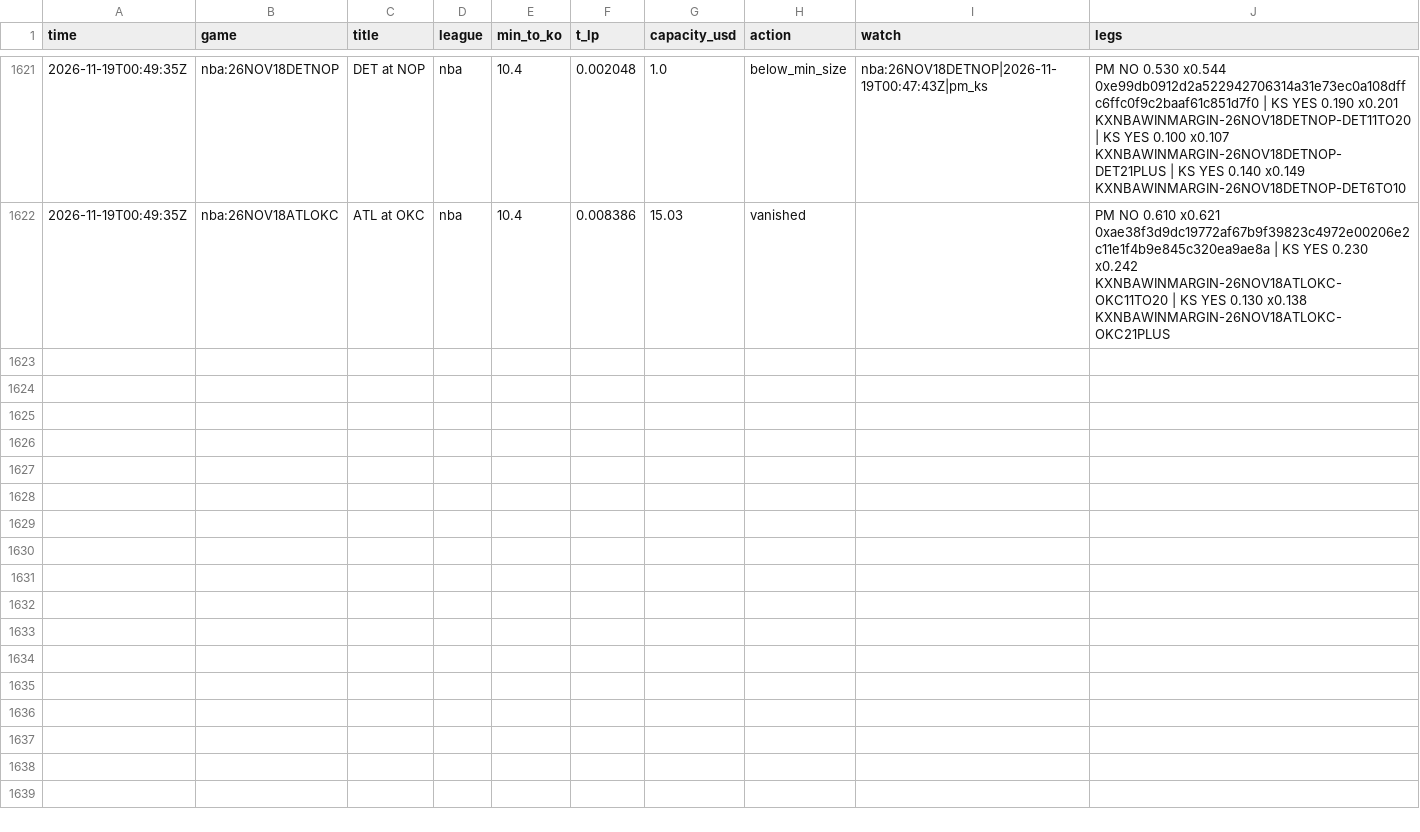
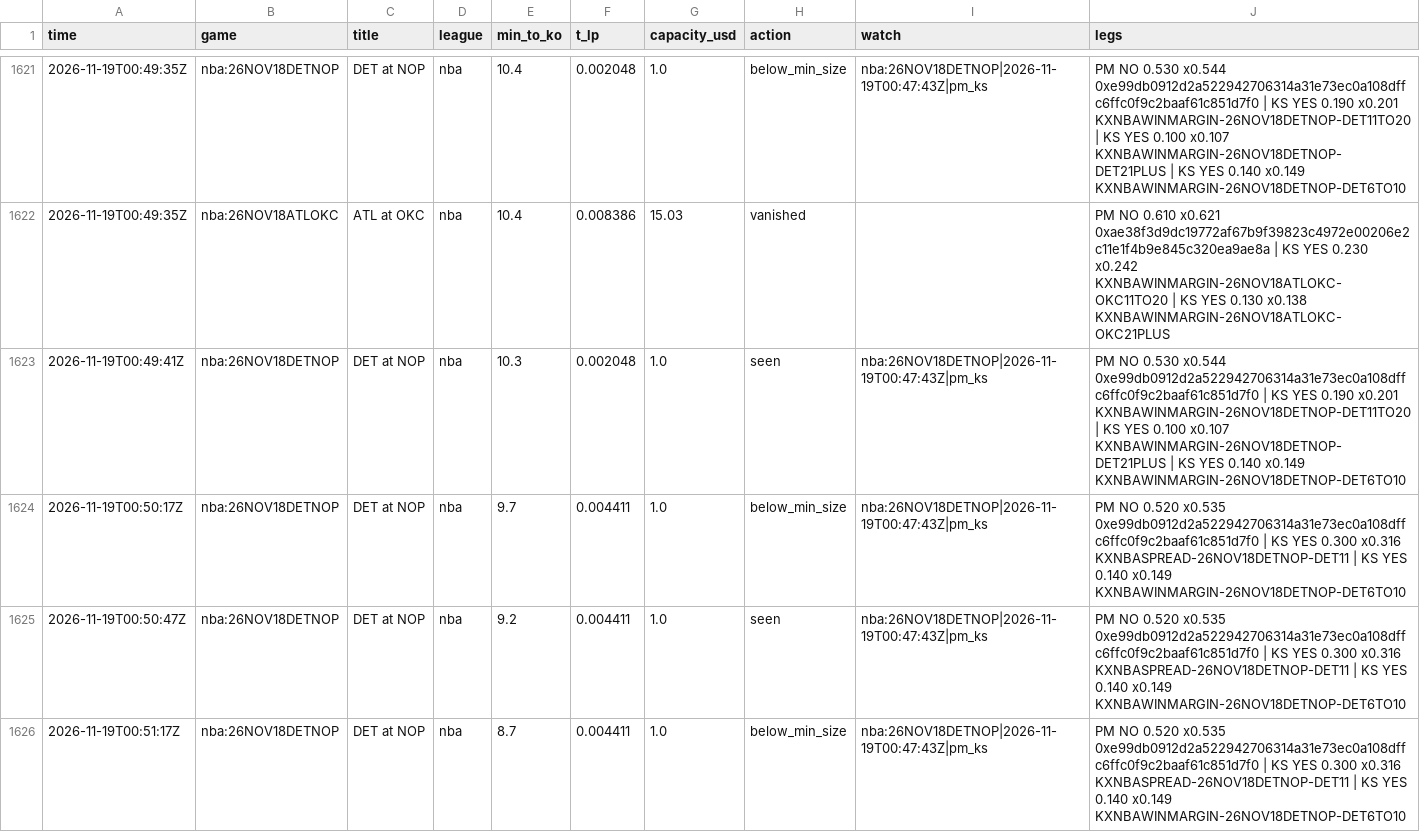
Before and after one commit to TFGdeprova/tfg-upf-test, a CSV file: results/opportunities.csv, drawn as a sheet; only a part is shown, gaps mark what is left out; the diff covers the shown part only.

```diff
--- a/results/opportunities.csv
+++ b/results/opportunities.csv
@@ -1622 +1622,5 @@ time,game,title,league,min_to_ko,t_lp,capacity_usd,action,watch,legs
 2026-11-19T00:49:35Z,nba:26NOV18ATLOKC,ATL at OKC,nba,10.4,0.008386,15.03,vanished,,PM NO 0.610 x0.621 0xae38f3d9dc19772af67b9f39823c4972e00206e2c11e1f4b9e845c320ea9ae8a | KS YES 0.230 x0.242 KXNBAWINMARGIN-26NOV18ATLOKC-OKC11TO20 | KS YES 0.130 x0.138 KXNBAWINMARGIN-26NOV18ATLOKC-OKC21PLUS
+2026-11-19T00:49:41Z,nba:26NOV18DETNOP,DET at NOP,nba,10.3,0.002048,1.0,seen,nba:26NOV18DETNOP|2026-11-19T00:47:43Z|pm_ks,PM NO 0.530 x0.544 0xe99db0912d2a522942706314a31e73ec0a108dffc6ffc0f9c2baaf61c851d7f0 | KS YES 0.190 x0.201 KXNBAWINMARGIN-26NOV18DETNOP-DET11TO20 | KS YES 0.100 x0.107 KXNBAWINMARGIN-26NOV18DETNOP-DET21PLUS | KS YES 0.140 x0.149 KXNBAWINMARGIN-26NOV18DETNOP-DET6TO10
+2026-11-19T00:50:17Z,nba:26NOV18DETNOP,DET at NOP,nba,9.7,0.004411,1.0,below_min_size,nba:26NOV18DETNOP|2026-11-19T00:47:43Z|pm_ks,PM NO 0.520 x0.535 0xe99db0912d2a522942706314a31e73ec0a108dffc6ffc0f9c2baaf61c851d7f0 | KS YES 0.300 x0.316 KXNBASPREAD-26NOV18DETNOP-DET11 | KS YES 0.140 x0.149 KXNBAWINMARGIN-26NOV18DETNOP-DET6TO10
+2026-11-19T00:50:47Z,nba:26NOV18DETNOP,DET at NOP,nba,9.2,0.004411,1.0,seen,nba:26NOV18DETNOP|2026-11-19T00:47:43Z|pm_ks,PM NO 0.520 x0.535 0xe99db0912d2a522942706314a31e73ec0a108dffc6ffc0f9c2baaf61c851d7f0 | KS YES 0.300 x0.316 KXNBASPREAD-26NOV18DETNOP-DET11 | KS YES 0.140 x0.149 KXNBAWINMARGIN-26NOV18DETNOP-DET6TO10
+2026-11-19T00:51:17Z,nba:26NOV18DETNOP,DET at NOP,nba,8.7,0.004411,1.0,below_min_size,nba:26NOV18DETNOP|2026-11-19T00:47:43Z|pm_ks,PM NO 0.520 x0.535 0xe99db0912d2a522942706314a31e73ec0a108dffc6ffc0f9c2baaf61c851d7f0 | KS YES 0.300 x0.316 KXNBASPREAD-26NOV18DETNOP-DET11 | KS YES 0.140 x0.149 KXNBAWINMARGIN-26NOV18DETNOP-DET6TO10
```
Also changed, not shown: 4 added rows elsewhere in this file, results/opportunities_books.csv, results/rechecks.csv, 7 other files.
